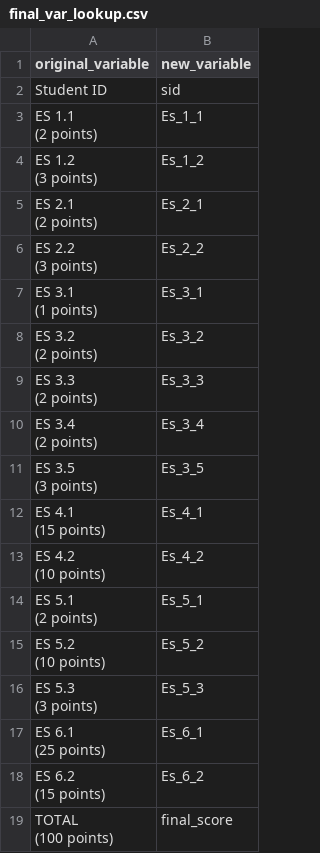
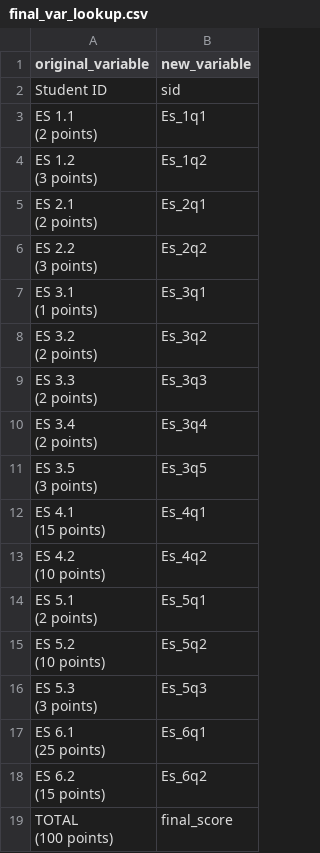
Before and after one commit to lisaover/CMPINF2120_project, a CSV file: final_var_lookup.csv, drawn as a sheet.

```diff
--- a/final_var_lookup.csv
+++ b/final_var_lookup.csv
@@ -2,34 +2,34 @@ original_variable,new_variable
 Student ID,sid
-"ES 1.1
-(2 points)",Es_1_1
-"ES 1.2
-(3 points)",Es_1_2
-"ES 2.1
-(2 points)",Es_2_1
-"ES 2.2
-(3 points)",Es_2_2
-"ES 3.1
-(1 points)",Es_3_1
-"ES 3.2
-(2 points)",Es_3_2
-"ES 3.3
-(2 points)",Es_3_3
-"ES 3.4
-(2 points)",Es_3_4
-"ES 3.5
-(3 points)",Es_3_5
-"ES 4.1
-(15 points)",Es_4_1
-"ES 4.2
-(10 points)",Es_4_2
-"ES 5.1
-(2 points)",Es_5_1
-"ES 5.2
-(10 points)",Es_5_2
-"ES 5.3
-(3 points)",Es_5_3
-"ES 6.1
-(25 points)",Es_6_1
-"ES 6.2
-(15 points)",Es_6_2
+"ES 1.1
+(2 points)",Es_1q1
+"ES 1.2
+(3 points)",Es_1q2
+"ES 2.1
+(2 points)",Es_2q1
+"ES 2.2
+(3 points)",Es_2q2
+"ES 3.1
+(1 points)",Es_3q1
+"ES 3.2
+(2 points)",Es_3q2
+"ES 3.3
+(2 points)",Es_3q3
+"ES 3.4
+(2 points)",Es_3q4
+"ES 3.5
+(3 points)",Es_3q5
+"ES 4.1
+(15 points)",Es_4q1
+"ES 4.2
+(10 points)",Es_4q2
+"ES 5.1
+(2 points)",Es_5q1
+"ES 5.2
+(10 points)",Es_5q2
+"ES 5.3
+(3 points)",Es_5q3
+"ES 6.1
+(25 points)",Es_6q1
+"ES 6.2
+(15 points)",Es_6q2
 "TOTAL
```
Also changed, not shown: final_df.csv, 1 other file.
